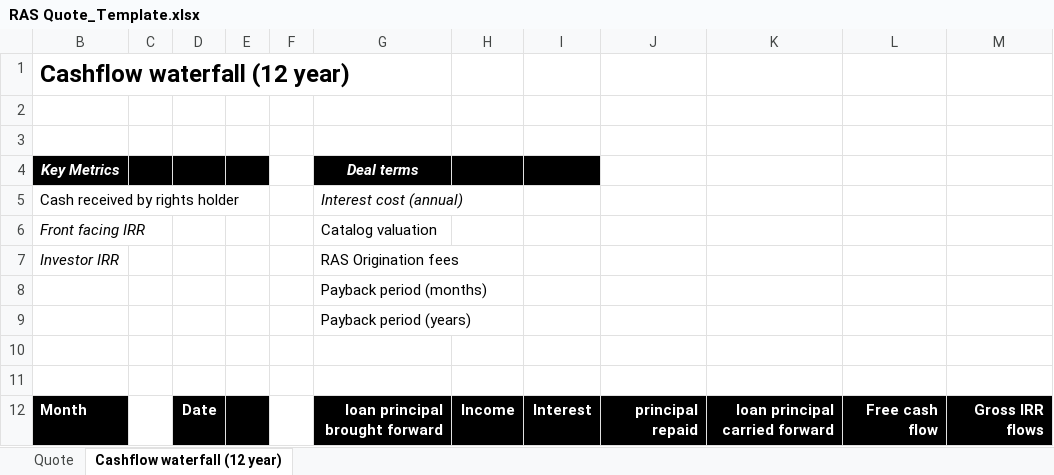
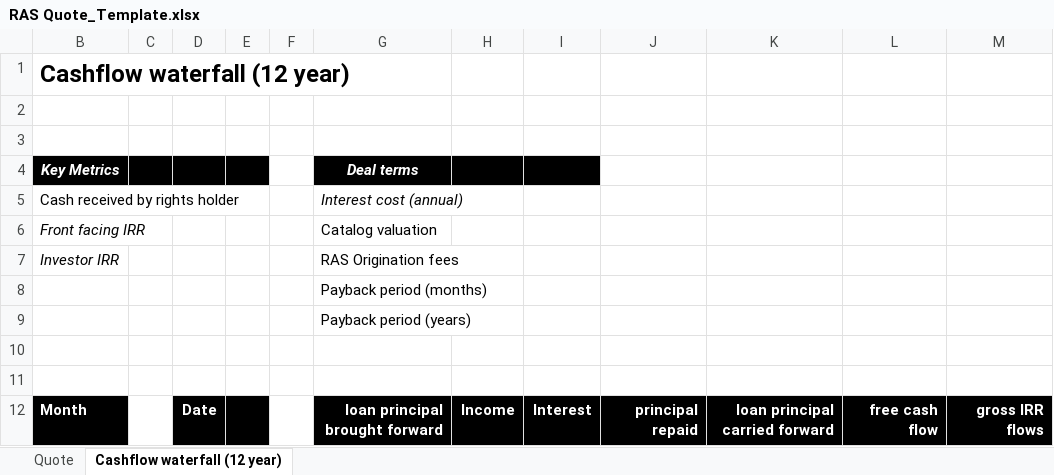
Before and after one commit to RTHM-fund/RTHM-app, an Excel workbook: server/templates/RAS Quote_Template.xlsx, sheet Cashflow waterfall (12 year), drawn as a sheet; values as stored, in another font and other column widths than the file's, no borders; the diff names each change by its address in the sheet, - before the commit and + after, or states it on an @@ line.

```diff
--- a/server/templates/RAS Quote_Template.xlsx (sheet Cashflow waterfall (12 year))
+++ b/server/templates/RAS Quote_Template.xlsx (sheet Cashflow waterfall (12 year))
-L12: Free cash flow
+L12: free cash flow
-M12: Gross IRR flows
+M12: gross IRR flows
```
Also changed, not shown: 26 other files.
